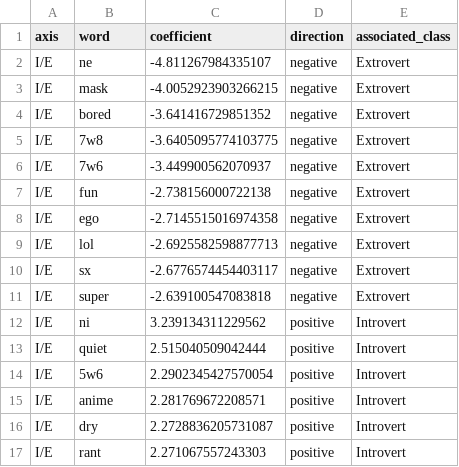
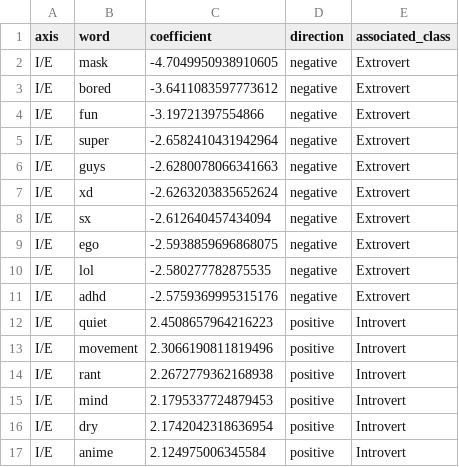
Before and after one commit to Yada912/PKB-MBTI-checker, a CSV file: static/plots/mbti_feature_importance.csv, drawn as a sheet; only a part is shown; the diff covers the shown part only.

```diff
--- a/static/plots/mbti_feature_importance.csv
+++ b/static/plots/mbti_feature_importance.csv
@@ -1,17 +1,17 @@
 axis,word,coefficient,direction,associated_class
-I/E,ne,-4.811267984335107,negative,Extrovert
-I/E,mask,-4.0052923903266215,negative,Extrovert
-I/E,bored,-3.641416729851352,negative,Extrovert
-I/E,7w8,-3.6405095774103775,negative,Extrovert
-I/E,7w6,-3.449900562070937,negative,Extrovert
-I/E,fun,-2.738156000722138,negative,Extrovert
-I/E,ego,-2.7145515016974358,negative,Extrovert
-I/E,lol,-2.6925582598877713,negative,Extrovert
-I/E,sx,-2.6776574454403117,negative,Extrovert
-I/E,super,-2.639100547083818,negative,Extrovert
-I/E,ni,3.239134311229562,positive,Introvert
-I/E,quiet,2.515040509042444,positive,Introvert
-I/E,5w6,2.2902345427570054,positive,Introvert
-I/E,anime,2.281769672208571,positive,Introvert
-I/E,dry,2.2728836205731087,positive,Introvert
-I/E,rant,2.271067557243303,positive,Introvert
+I/E,mask,-4.7049950938910605,negative,Extrovert
+I/E,bored,-3.6411083597773612,negative,Extrovert
+I/E,fun,-3.19721397554866,negative,Extrovert
+I/E,super,-2.6582410431942964,negative,Extrovert
+I/E,guys,-2.6280078066341663,negative,Extrovert
+I/E,xd,-2.6263203835652624,negative,Extrovert
+I/E,sx,-2.612640457434094,negative,Extrovert
+I/E,ego,-2.5938859696868075,negative,Extrovert
+I/E,lol,-2.580277782875535,negative,Extrovert
+I/E,adhd,-2.5759369995315176,negative,Extrovert
+I/E,quiet,2.4508657964216223,positive,Introvert
+I/E,movement,2.3066190811819496,positive,Introvert
+I/E,rant,2.2672779362168938,positive,Introvert
+I/E,mind,2.1795337724879453,positive,Introvert
+I/E,dry,2.1742042318636954,positive,Introvert
+I/E,anime,2.124975006345584,positive,Introvert
```
Also changed, not shown: 115 edited cells elsewhere in this file, static/plots/mbti_chunk_word_counts.csv, static/plots/mbti_confusion_matrices.csv, 14 other files.
